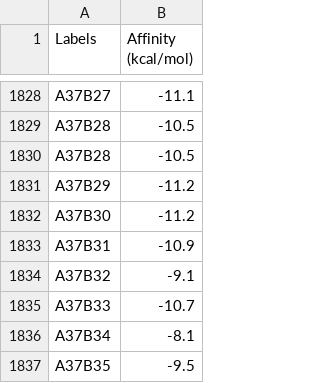
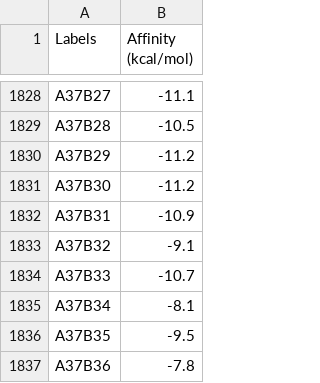
Before and after one commit to SABS-Group-2-2021-22/drug-discovery-game-backend, a CSV file: static/affinitiesA1-50.csv, drawn as a sheet; only a part is shown, gaps mark what is left out; the shorter side is filled out with more unchanged rows; the diff names each change by its address in the sheet, - before the commit and + after, or states it on an @@ line.

```diff
--- a/static/affinitiesA1-50.csv
+++ b/static/affinitiesA1-50.csv
-row 1830: A37B28 | -10.5
```
Also changed, not shown: r_group_decomp.csv, 1 other file.
